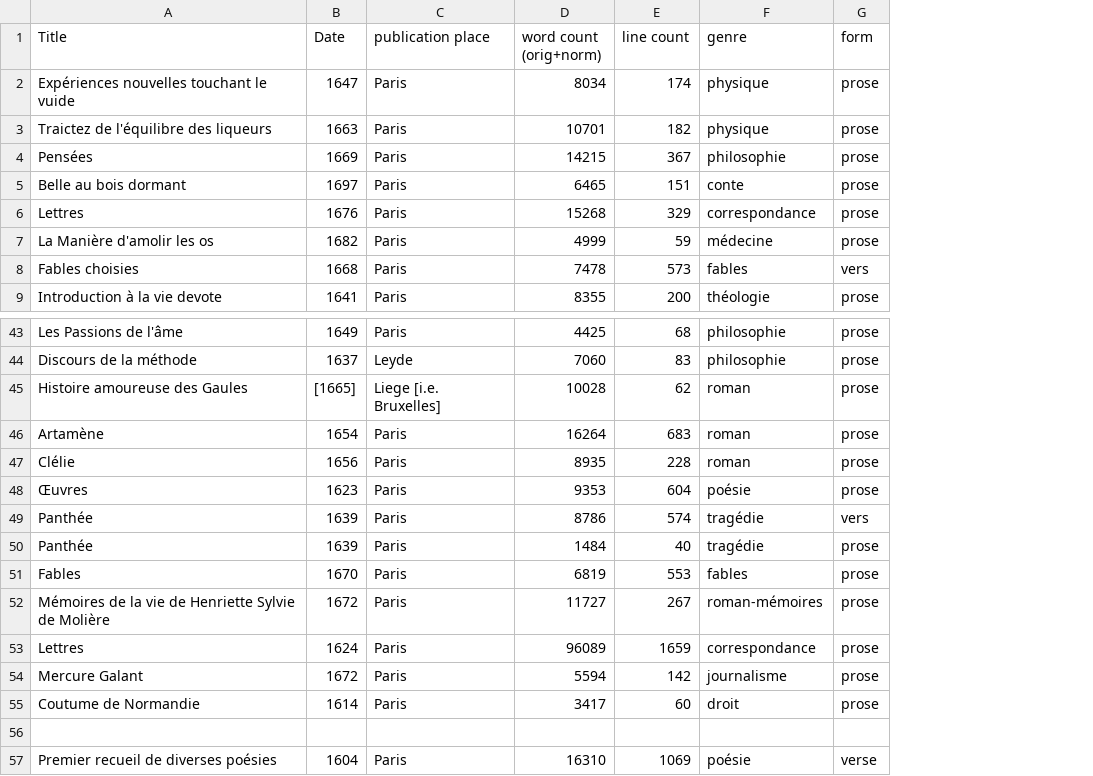
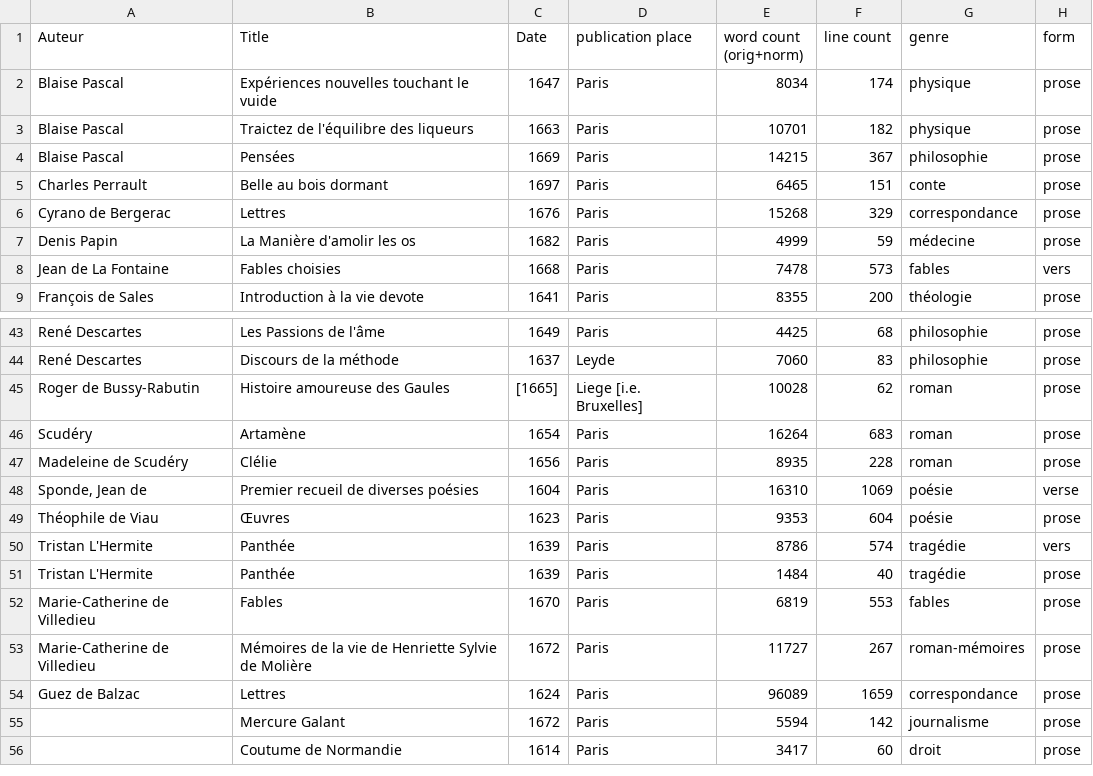
Before and after one commit to e-ditiones/PARALLEL17, a TSV file: TableOfContent.tsv, drawn as a sheet; only a part is shown, gaps mark what is left out; removed rows and columns are numbered as before the commit, all else as after; rows hold the shown columns only; the diff names each change by its address in the sheet, - before the commit and + after, or states it on an @@ line.

Commit message:
add authors

```diff
--- a/TableOfContent.tsv
+++ b/TableOfContent.tsv
+column A (Auteur), rows 2-9: Blaise Pascal | Blaise Pascal | Blaise Pascal | Charles Perrault | Cyrano de Bergerac | Denis Papin | Jean de La Fontaine | François de Sales; rows 43-47: René Descartes | René Descartes | Roger de Bussy-Rabutin | Scudéry | Madeleine de Scudéry; rows 49-54: Théophile de Viau | Tristan L'Hermite | Tristan L'Hermite | Marie-Catherine de Villedieu | Marie-Catherine de Villedieu | Guez de Balzac
@@ row 57 moved to row 48: Sponde, Jean de @@
-row 56: (empty)
```
